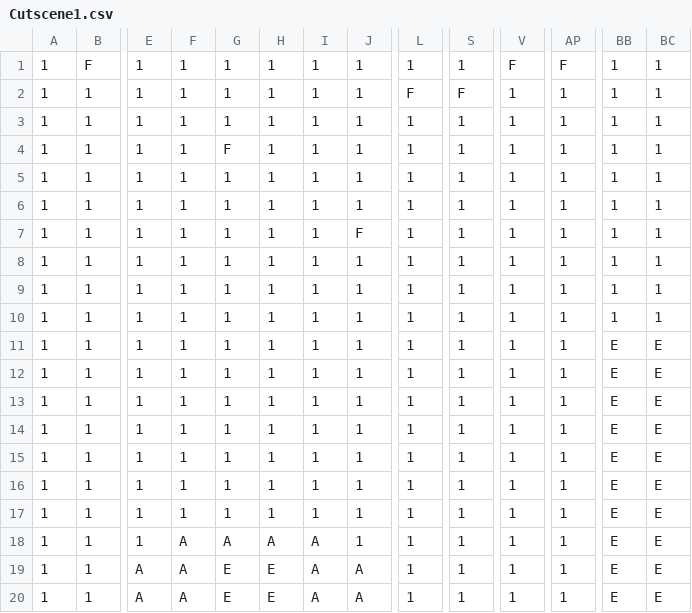
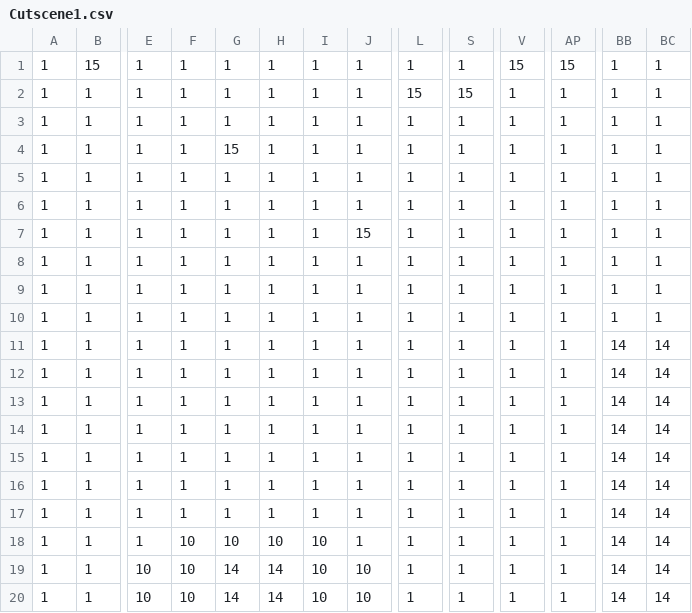
Before and after one commit to jiulen/SP1Group12, a CSV file: SP1Framework/Cutscene1.csv, drawn as a sheet; only a part is shown, gaps mark what is left out; the diff covers the shown part only; the diff names each change by its address in the sheet, - before the commit and + after, or states it on an @@ line.

```diff
--- a/SP1Framework/Cutscene1.csv
+++ b/SP1Framework/Cutscene1.csv
-B1: F
+B1: 15
-V1: F
+V1: 15
-AP1: F
+AP1: 15
-L2: F
+L2: 15
-S2: F
+S2: 15
-G4: F
+G4: 15
-J7: F
+J7: 15
-BB11:BB20: E
+BB11:BB20: 14
-BC11:BC20: E
+BC11:BC20: 14
-F18:F20: A
+F18:F20: 10
-G18: A
+G18: 10
-H18: A
+H18: 10
-I18:I20: A
+I18:I20: 10
-E19:E20: A
+E19:E20: 10
-G19:G20: E
+G19:G20: 14
-H19:H20: E
+H19:H20: 14
-J19:J20: A
+J19:J20: 10
```
Also changed, not shown: 91 edited cells elsewhere in this file, SP1Framework/Cutscene2.csv, SP1Framework/Cutscene3.csv.
